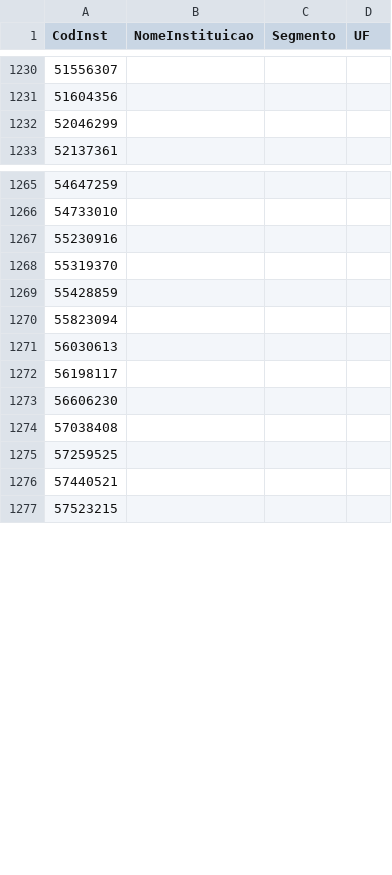
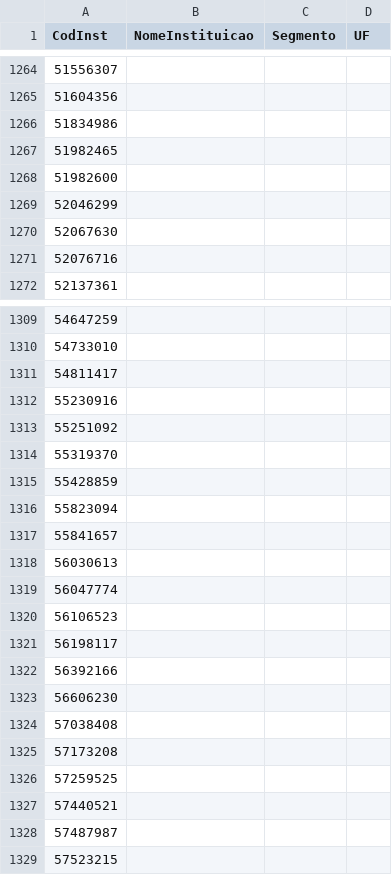
Before and after one commit to PulseDataLabs/PulseIFData, a CSV file: data/cadastro_ifs.csv, drawn as a sheet; only a part is shown, gaps mark what is left out; the diff covers the shown part only.

```diff
--- a/data/cadastro_ifs.csv
+++ b/data/cadastro_ifs.csv
@@ -1231,3 +1265,8 @@ CodInst,NomeInstituicao,Segmento,UF
 51604356,,,
+51834986,,,
+51982465,,,
+51982600,,,
 52046299,,,
+52067630,,,
+52076716,,,
 52137361,,,
@@ -1266,3 +1310,5 @@ CodInst,NomeInstituicao,Segmento,UF
 54733010,,,
+54811417,,,
 55230916,,,
+55251092,,,
 55319370,,,
@@ -1270,8 +1316,14 @@ CodInst,NomeInstituicao,Segmento,UF
 55823094,,,
+55841657,,,
 56030613,,,
+56047774,,,
+56106523,,,
 56198117,,,
+56392166,,,
 56606230,,,
 57038408,,,
+57173208,,,
 57259525,,,
 57440521,,,
+57487987,,,
 57523215,,,
```
Also changed, not shown: 140 added rows elsewhere in this file, data/bacen_conglomerados.csv, 5 other files.
